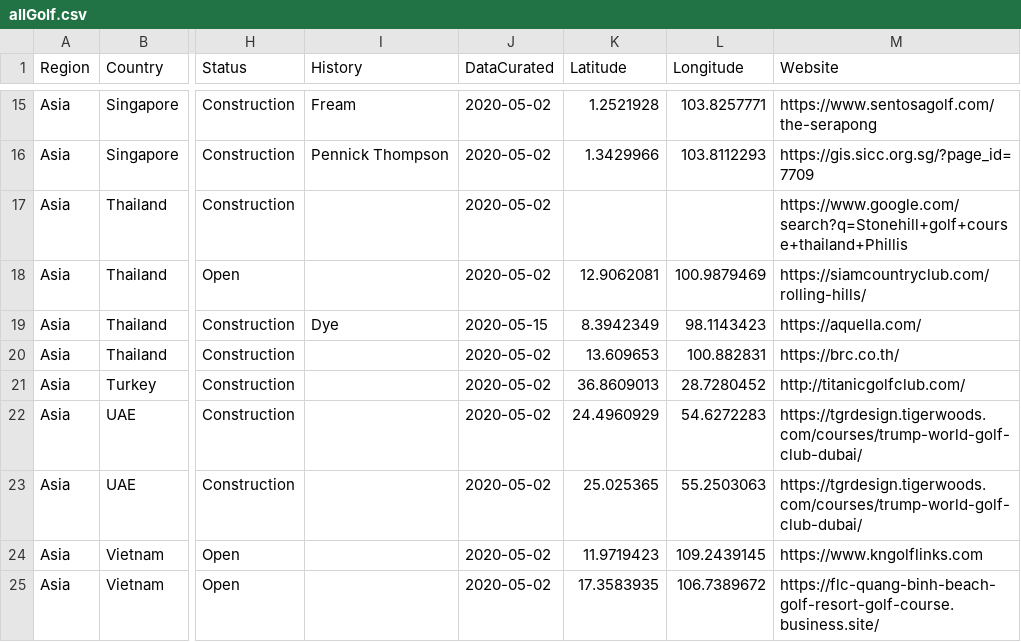
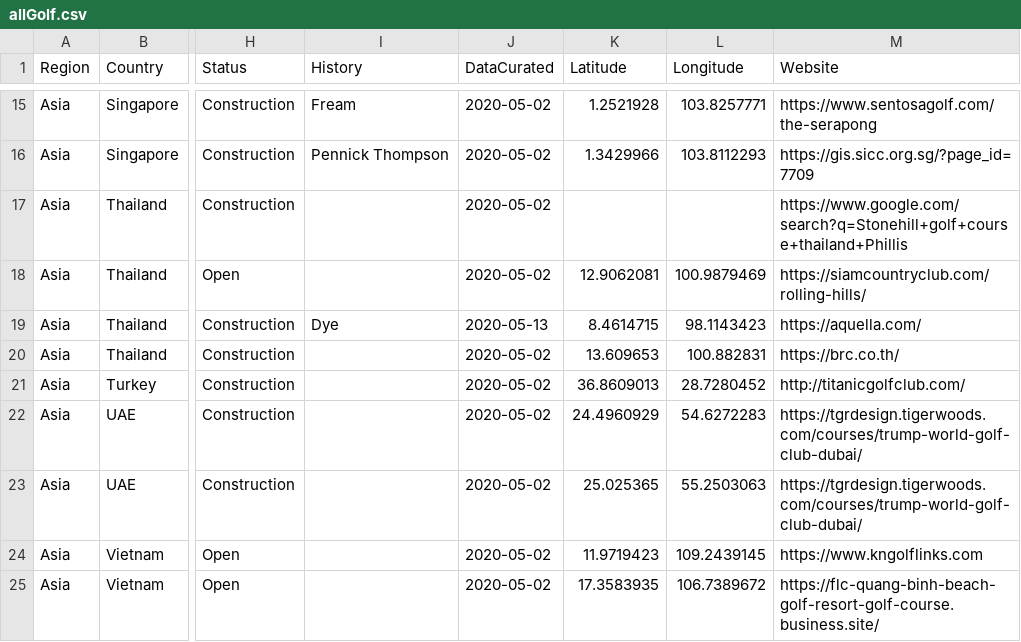
Before and after one commit to thomasvbrown/fescue.github.io, a CSV file: _data/allGolf.csv, drawn as a sheet; only a part is shown, gaps mark what is left out; the diff names each change by its address in the sheet, - before the commit and + after, or states it on an @@ line.

Commit message:
Update allGolf.csv

```diff
--- a/_data/allGolf.csv
+++ b/_data/allGolf.csv
-J19 (DataCurated): 2020-05-15
+J19 (DataCurated): 2020-05-13
-K19 (Latitude): 8.3942349
+K19 (Latitude): 8.4614715
```
